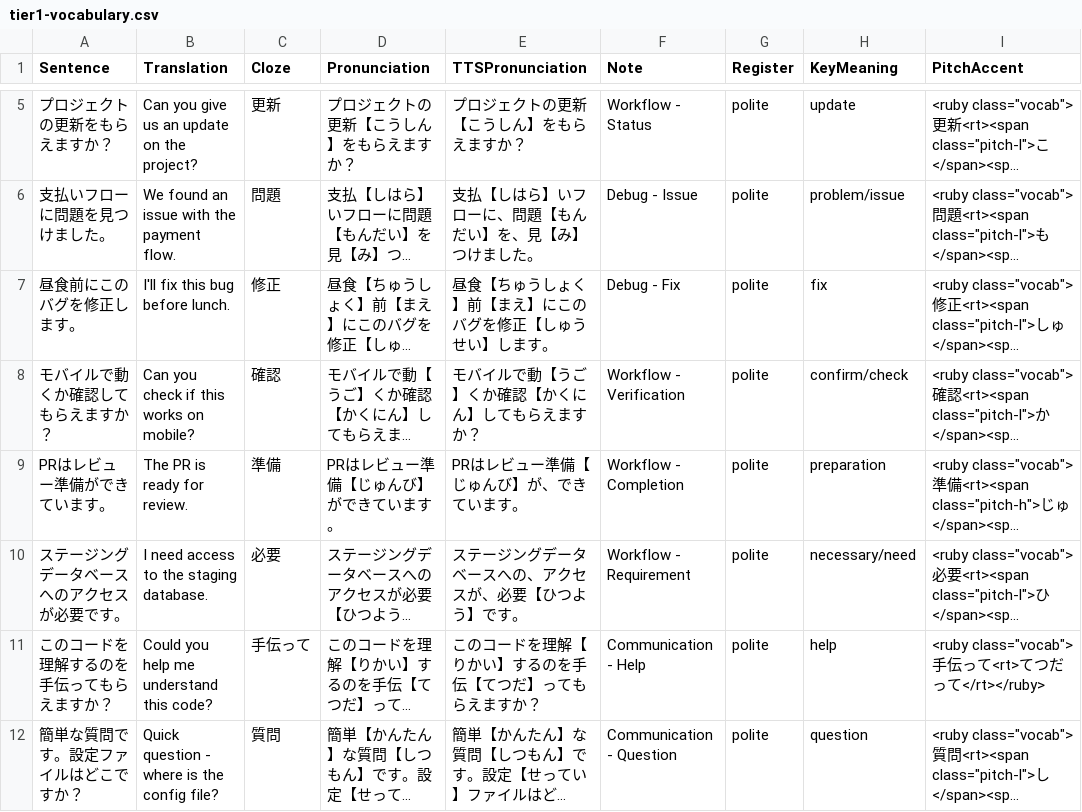
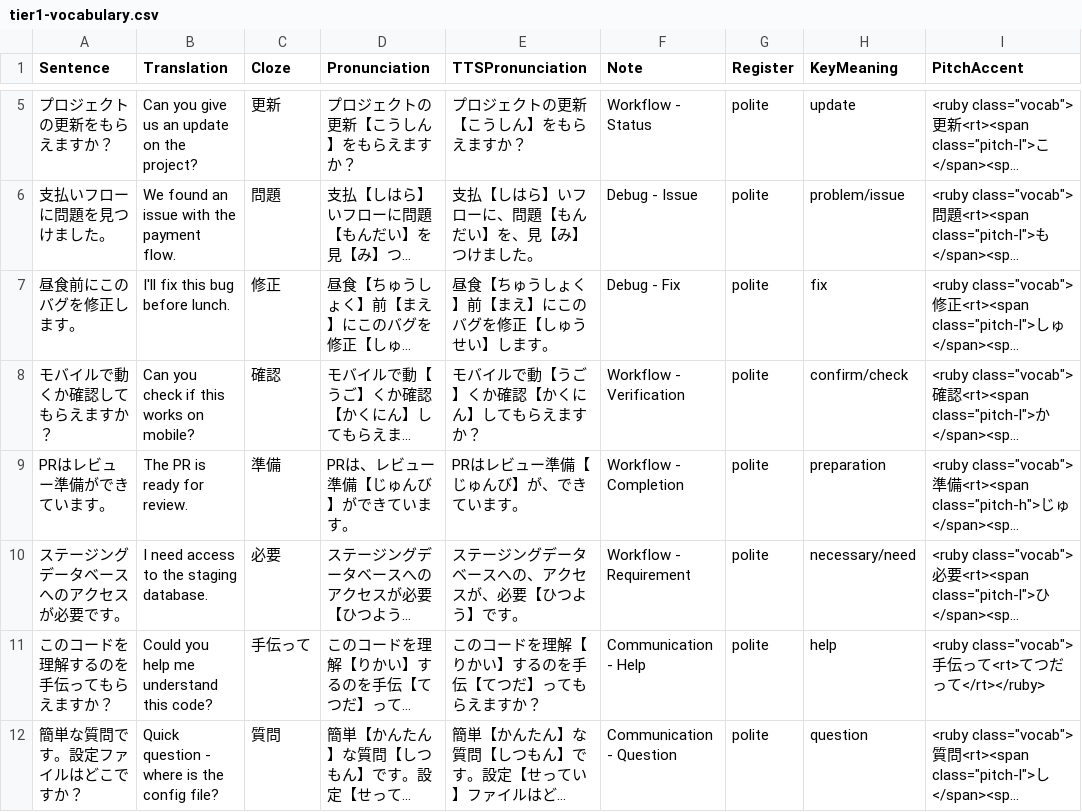
Before and after one commit to KakkoiDev/nihongo-it-anki, a CSV file: tier1-vocabulary.csv, drawn as a sheet; only a part is shown, gaps mark what is left out; long unchanged cells end in …; the diff names each change by its address in the sheet, - before the commit and + after, or states it on an @@ line.

Commit message:
Fix Edge TTS swallowing レビュー after ピーアール
Add reading comma after は in PR sentence to prevent Edge TTS from
merging ピーアールは into レビュー (was reading "byuu" instead of
"rebyuu"). Also remove decorative play button from previous commit.

```diff
--- a/tier1-vocabulary.csv
+++ b/tier1-vocabulary.csv
-D9 (Pronunciation): PRはレビュー準備【じゅんび】ができています。
+D9 (Pronunciation): PRは、レビュー準備【じゅんび】ができています。
```
